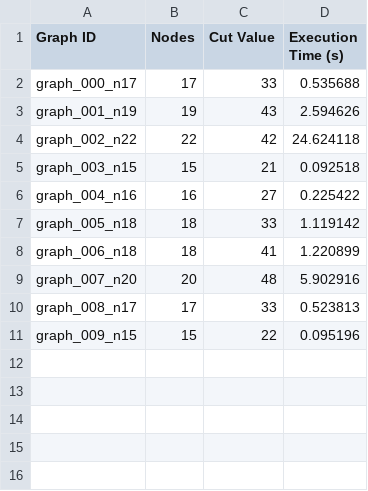
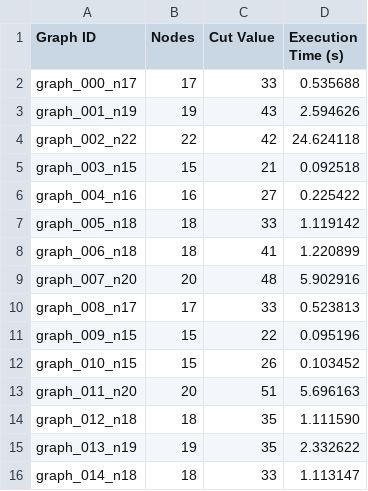
Before and after one commit to MihaiBandur/HackathonQuantic, a CSV file: MaxCut_BruteForce/bruteforce_outputs/results_bruteforce.csv, drawn as a sheet; the diff names each change by its address in the sheet, - before the commit and + after, or states it on an @@ line.

```diff
--- a/MaxCut_BruteForce/bruteforce_outputs/results_bruteforce.csv
+++ b/MaxCut_BruteForce/bruteforce_outputs/results_bruteforce.csv
+row 12: graph_010_n15 | 15 | 26 | 0.103452
+row 13: graph_011_n20 | 20 | 51 | 5.696163
+row 14: graph_012_n18 | 18 | 35 | 1.111590
+row 15: graph_013_n19 | 19 | 35 | 2.332622
+row 16: graph_014_n18 | 18 | 33 | 1.113147
```
Also changed, not shown: 24 other files.
